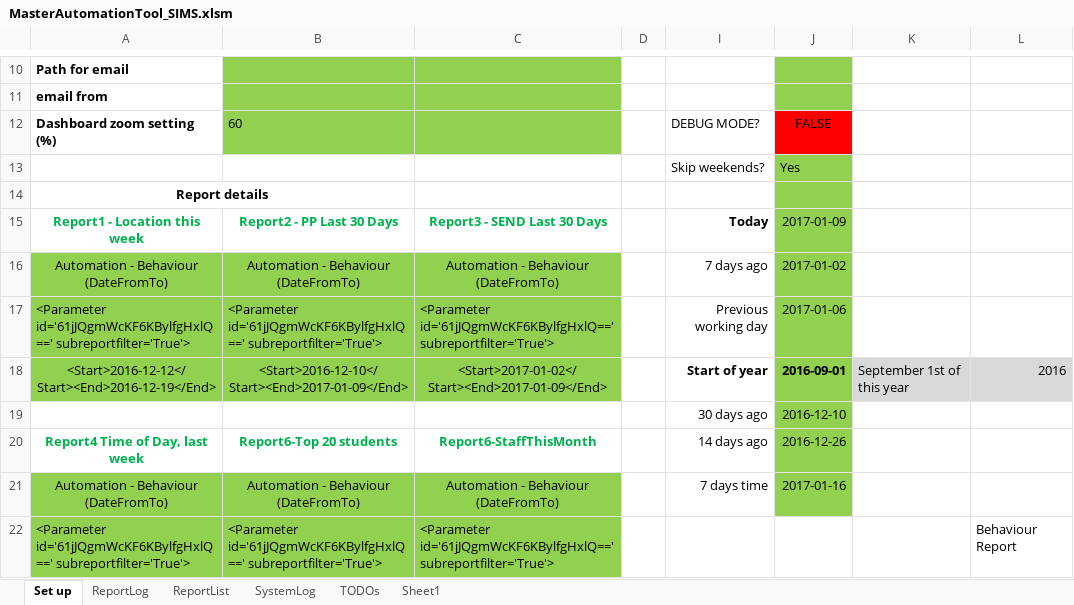
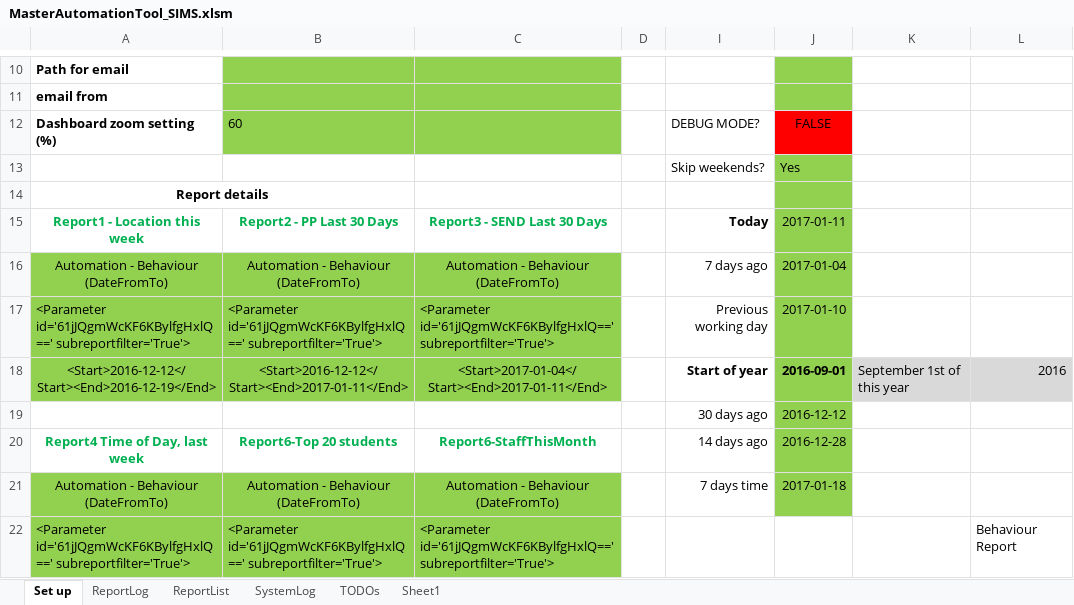
Before and after one commit to frackham/SIMS-Automation-Project, an Excel workbook: Master Automation Tool/MasterAutomationTool_SIMS.xlsm, sheet Set up, drawn as a sheet; only a part is shown, gaps mark what is left out; values as stored, in another font and other column widths than the file's, no borders; charts and pictures and conditional formats not drawn; the diff covers the shown part only; the diff names each change by its address in the sheet, - before the commit and + after, or states it on an @@ line.

```diff
--- a/Master Automation Tool/MasterAutomationTool_SIMS.xlsm (sheet Set up)
+++ b/Master Automation Tool/MasterAutomationTool_SIMS.xlsm (sheet Set up)
-J15: 2017-01-09
+J15: 2017-01-11
-J16: 2017-01-02
+J16: 2017-01-04
-J17: 2017-01-06
+J17: 2017-01-10
-B18: <Start>2016-12-10</Start><End>2017-01-09</End>
+B18: <Start>2016-12-12</Start><End>2017-01-11</End>
-C18: <Start>2017-01-02</Start><End>2017-01-09</End>
+C18: <Start>2017-01-04</Start><End>2017-01-11</End>
-J19: 2016-12-10
+J19: 2016-12-12
-J20: 2016-12-26
+J20: 2016-12-28
-J21: 2017-01-16
+J21: 2017-01-18
```
Also changed, not shown: 14 edited cells elsewhere in this sheet, sheet SystemLog, 13 other files.
